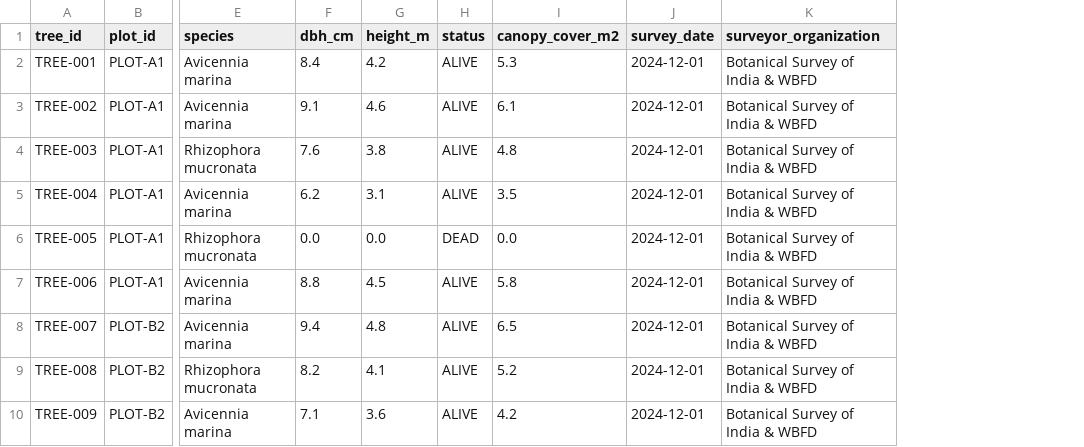
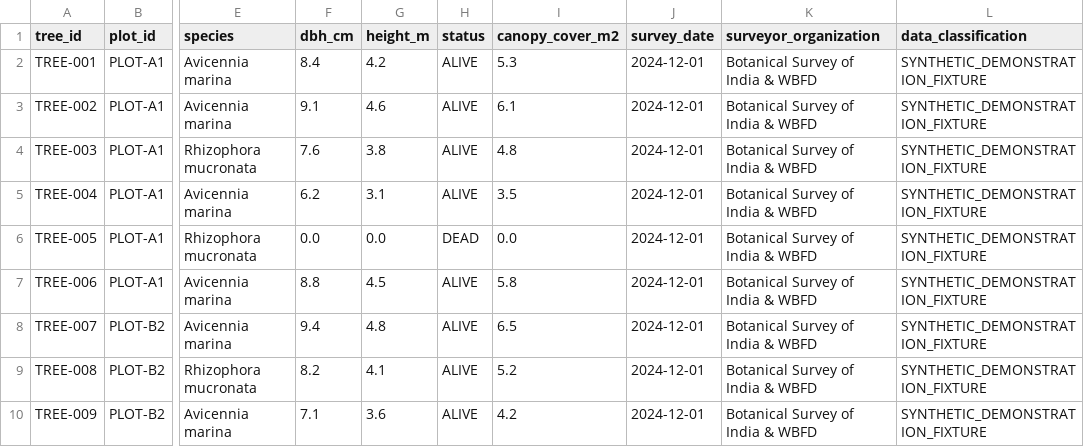
Before and after one commit to MokuLakshithReddy/bluecarbon-registry, a CSV file: data/reference-case/lothian-allometric-census-2024.csv, drawn as a sheet; only a part is shown, gaps mark what is left out; the diff names each change by its address in the sheet, - before the commit and + after, or states it on an @@ line.

Commit message:
fix(scientific-auth): resolve data authenticity, sensor/verifier enrollment, staging network, and held-out evaluation

```diff
--- a/data/reference-case/lothian-allometric-census-2024.csv
+++ b/data/reference-case/lothian-allometric-census-2024.csv
+column L (data_classification), rows 2-10: all SYNTHETIC_DEMONSTRATION_FIXTURE
```
Also changed, not shown: data/reference-case/lothian-sediment-cores-2024.csv, 15 other files.
